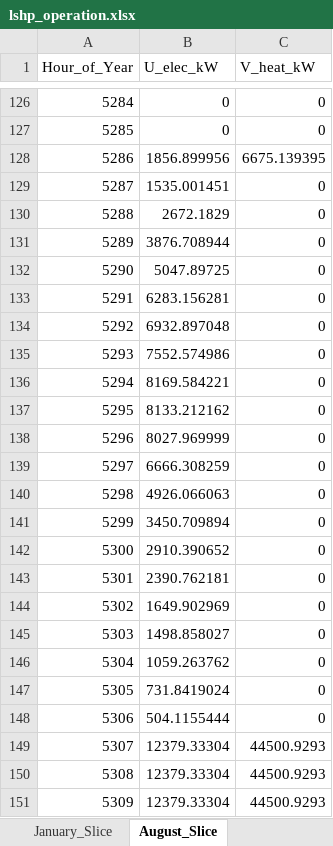
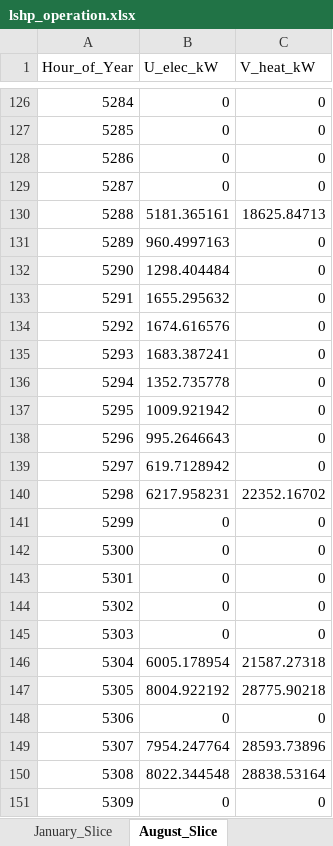
Before and after one commit to kfourlaris/MSc-thesis---Konstantinos-Fourlaris-, an Excel workbook: first_stage_optimization/lshp_operation.xlsx, sheet August_Slice, drawn as a sheet; only a part is shown, gaps mark what is left out; values as stored, in another font and other column widths than the file's, no borders; the diff covers the shown part only; the diff names each change by its address in the sheet, - before the commit and + after, or states it on an @@ line.

```diff
--- a/first_stage_optimization/lshp_operation.xlsx (sheet August_Slice)
+++ b/first_stage_optimization/lshp_operation.xlsx (sheet August_Slice)
-B128 (U_elec_kW): 1856.899956
+B128 (U_elec_kW): 0
-C128 (V_heat_kW): 6675.139395
+C128 (V_heat_kW): 0
-B129 (U_elec_kW): 1535.001451
+B129 (U_elec_kW): 0
-B130 (U_elec_kW): 2672.1829
+B130 (U_elec_kW): 5181.365161
-C130 (V_heat_kW): 0
+C130 (V_heat_kW): 18625.84713
-B131 (U_elec_kW): 3876.708944
+B131 (U_elec_kW): 960.4997163
-B132 (U_elec_kW): 5047.89725
+B132 (U_elec_kW): 1298.404484
-B133 (U_elec_kW): 6283.156281
+B133 (U_elec_kW): 1655.295632
-B134 (U_elec_kW): 6932.897048
+B134 (U_elec_kW): 1674.616576
-B135 (U_elec_kW): 7552.574986
+B135 (U_elec_kW): 1683.387241
-B136 (U_elec_kW): 8169.584221
+B136 (U_elec_kW): 1352.735778
-B137 (U_elec_kW): 8133.212162
+B137 (U_elec_kW): 1009.921942
-B138 (U_elec_kW): 8027.969999
+B138 (U_elec_kW): 995.2646643
-B139 (U_elec_kW): 6666.308259
+B139 (U_elec_kW): 619.7128942
-B140 (U_elec_kW): 4926.066063
+B140 (U_elec_kW): 6217.958231
-C140 (V_heat_kW): 0
+C140 (V_heat_kW): 22352.16702
-B141 (U_elec_kW): 3450.709894
+B141 (U_elec_kW): 0
-B142 (U_elec_kW): 2910.390652
+B142 (U_elec_kW): 0
-B143 (U_elec_kW): 2390.762181
+B143 (U_elec_kW): 0
-B144 (U_elec_kW): 1649.902969
+B144 (U_elec_kW): 0
-B145 (U_elec_kW): 1498.858027
+B145 (U_elec_kW): 0
-B146 (U_elec_kW): 1059.263762
+B146 (U_elec_kW): 6005.178954
-C146 (V_heat_kW): 0
+C146 (V_heat_kW): 21587.27318
-B147 (U_elec_kW): 731.8419024
+B147 (U_elec_kW): 8004.922192
-C147 (V_heat_kW): 0
+C147 (V_heat_kW): 28775.90218
-B148 (U_elec_kW): 504.1155444
+B148 (U_elec_kW): 0
-B149 (U_elec_kW): 12379.33304
+B149 (U_elec_kW): 7954.247764
-C149 (V_heat_kW): 44500.9293
+C149 (V_heat_kW): 28593.73896
-B150 (U_elec_kW): 12379.33304
+B150 (U_elec_kW): 8022.344548
-C150 (V_heat_kW): 44500.9293
+C150 (V_heat_kW): 28838.53164
-B151 (U_elec_kW): 12379.33304
+B151 (U_elec_kW): 0
-C151 (V_heat_kW): 44500.9293
+C151 (V_heat_kW): 0
```
Also changed, not shown: 391 edited cells elsewhere in this sheet, sheet January_Slice, 9 other files.
